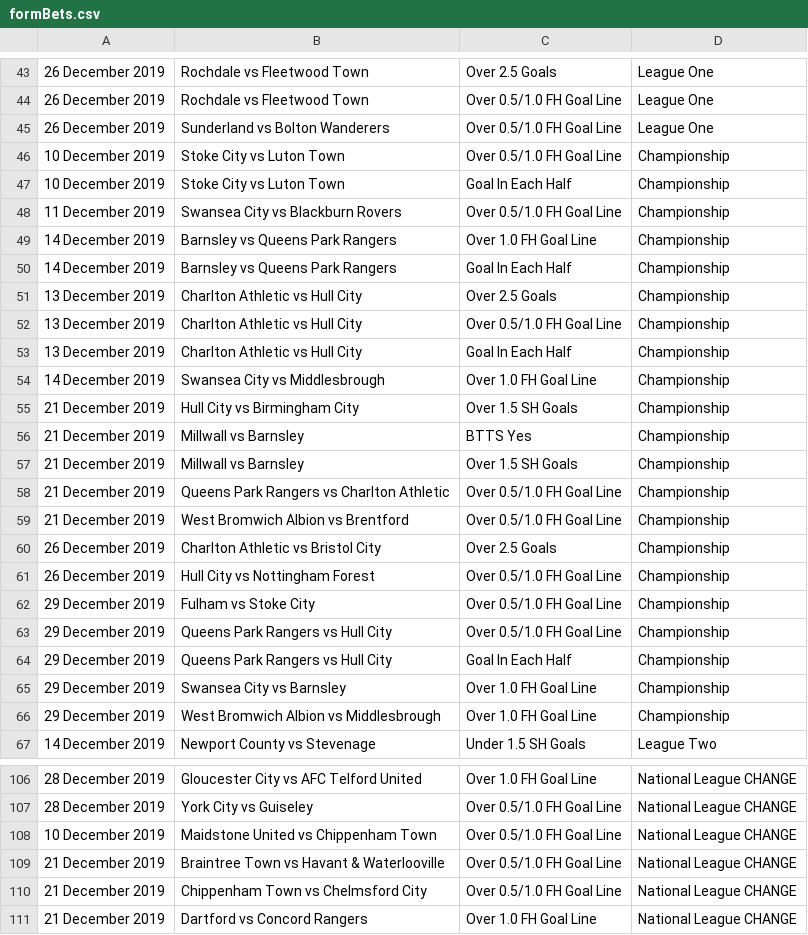
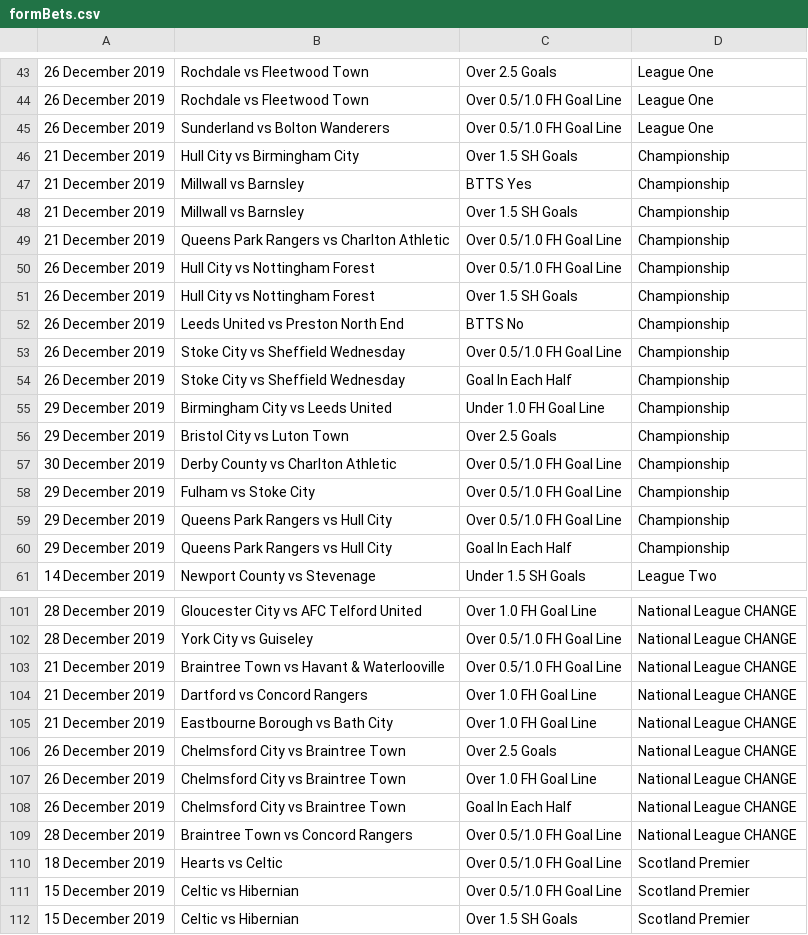
Before and after one commit to arjybarji/FootballScraping, a CSV file: formBets.csv, drawn as a sheet; only a part is shown, gaps mark what is left out; the shorter side is filled out with more unchanged rows; the diff covers the shown part only.

```diff
--- a/formBets.csv
+++ b/formBets.csv
@@ -45,11 +45,2 @@
 26 December 2019,Sunderland vs Bolton Wanderers,Over 0.5/1.0 FH Goal Line,League One
-10 December 2019,Stoke City vs Luton Town,Over 0.5/1.0 FH Goal Line,Championship
-10 December 2019,Stoke City vs Luton Town,Goal In Each Half,Championship
-11 December 2019,Swansea City vs Blackburn Rovers,Over 0.5/1.0 FH Goal Line,Championship
-14 December 2019,Barnsley vs Queens Park Rangers,Over 1.0 FH Goal Line,Championship
-14 December 2019,Barnsley vs Queens Park Rangers,Goal In Each Half,Championship
-13 December 2019,Charlton Athletic vs Hull City,Over 2.5 Goals,Championship
-13 December 2019,Charlton Athletic vs Hull City,Over 0.5/1.0 FH Goal Line,Championship
-13 December 2019,Charlton Athletic vs Hull City,Goal In Each Half,Championship
-14 December 2019,Swansea City vs Middlesbrough,Over 1.0 FH Goal Line,Championship
 21 December 2019,Hull City vs Birmingham City,Over 1.5 SH Goals,Championship
@@ -58,5 +49,10 @@
 21 December 2019,Queens Park Rangers vs Charlton Athletic,Over 0.5/1.0 FH Goal Line,Championship
-21 December 2019,West Bromwich Albion vs Brentford,Over 0.5/1.0 FH Goal Line,Championship
-26 December 2019,Charlton Athletic vs Bristol City,Over 2.5 Goals,Championship
 26 December 2019,Hull City vs Nottingham Forest,Over 0.5/1.0 FH Goal Line,Championship
+26 December 2019,Hull City vs Nottingham Forest,Over 1.5 SH Goals,Championship
+26 December 2019,Leeds United vs Preston North End,BTTS No,Championship
+26 December 2019,Stoke City vs Sheffield Wednesday,Over 0.5/1.0 FH Goal Line,Championship
+26 December 2019,Stoke City vs Sheffield Wednesday,Goal In Each Half,Championship
+29 December 2019,Birmingham City vs Leeds United,Under 1.0 FH Goal Line,Championship
+29 December 2019,Bristol City vs Luton Town,Over 2.5 Goals,Championship
+30 December 2019,Derby County vs Charlton Athletic,Over 0.5/1.0 FH Goal Line,Championship
 29 December 2019,Fulham vs Stoke City,Over 0.5/1.0 FH Goal Line,Championship
@@ -64,4 +60,2 @@
 29 December 2019,Queens Park Rangers vs Hull City,Goal In Each Half,Championship
-29 December 2019,Swansea City vs Barnsley,Over 1.0 FH Goal Line,Championship
-29 December 2019,West Bromwich Albion vs Middlesbrough,Over 1.0 FH Goal Line,Championship
 14 December 2019,Newport County vs Stevenage,Under 1.5 SH Goals,League Two
@@ -107,5 +102,3 @@
 28 December 2019,York City vs Guiseley,Over 0.5/1.0 FH Goal Line,National League CHANGE
-10 December 2019,Maidstone United vs Chippenham Town,Over 0.5/1.0 FH Goal Line,National League CHANGE
 21 December 2019,Braintree Town vs Havant & Waterlooville,Over 0.5/1.0 FH Goal Line,National League CHANGE
-21 December 2019,Chippenham Town vs Chelmsford City,Over 0.5/1.0 FH Goal Line,National League CHANGE
 21 December 2019,Dartford vs Concord Rangers,Over 1.0 FH Goal Line,National League CHANGE
```
Also changed, not shown: 8 added rows and 5 removed rows elsewhere in this file, bets.csv, fixturesv2.csv, 15 other files.
